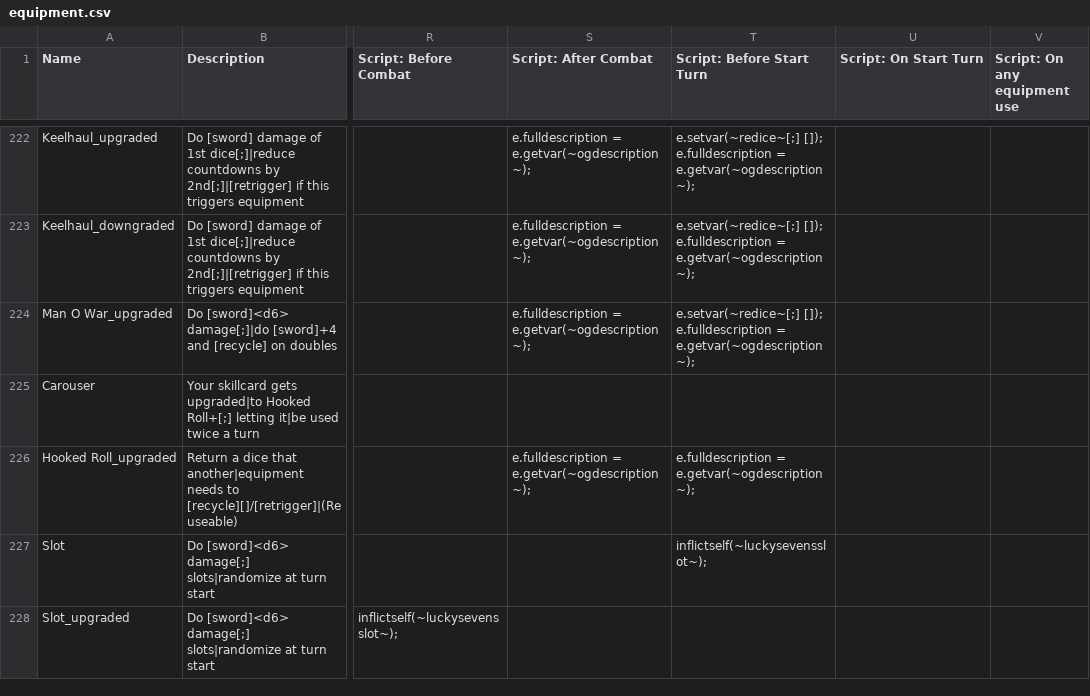
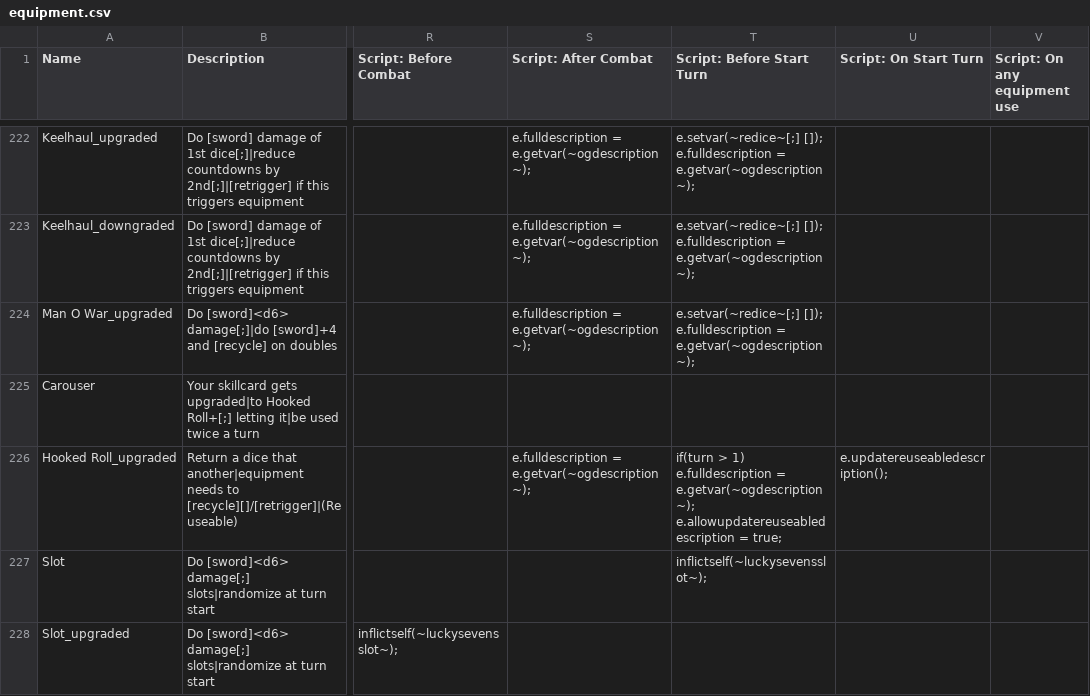
Before and after one commit to Polly224/pollymod, a CSV file: _append/data/text/equipment.csv, drawn as a sheet; only a part is shown, gaps mark what is left out; the diff names each change by its address in the sheet, - before the commit and + after, or states it on an @@ line.

Commit message:
fixed hooked roll's description

```diff
--- a/_append/data/text/equipment.csv
+++ b/_append/data/text/equipment.csv
-T226 (Script: Before Start Turn): e.fulldescription = e.getvar(~ogdescription~);
+T226 (Script: Before Start Turn): if(turn > 1) e.fulldescription = e.getvar(~ogdescription~); e.allowupdatereuseabledescription = true;
-U226 (Script: On Start Turn): (empty)
+U226 (Script: On Start Turn): e.updatereuseabledescription();
```
Also changed, not shown: data/text/episodes.csv.
